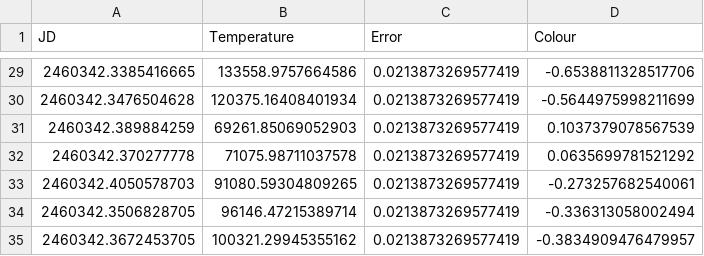
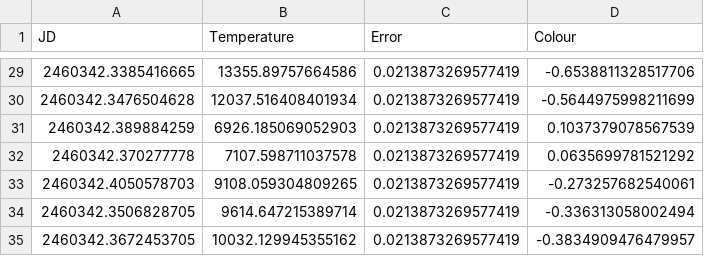
Before and after one commit to lewismcnish/Astronomy, a CSV file: Year_3/airmass/NSVS7293918/colour/temperature.csv, drawn as a sheet; only a part is shown, gaps mark what is left out; the diff covers the shown part only.

```diff
--- a/Year_3/airmass/NSVS7293918/colour/temperature.csv
+++ b/Year_3/airmass/NSVS7293918/colour/temperature.csv
@@ -29,7 +29,7 @@ JD,Temperature,Error,Colour
-2460342.3385416665,133558.9757664586,0.0213873269577419,-0.6538811328517706
-2460342.3476504628,120375.16408401934,0.0213873269577419,-0.5644975998211699
-2460342.389884259,69261.85069052903,0.0213873269577419,0.1037379078567539
-2460342.370277778,71075.98711037578,0.0213873269577419,0.0635699781521292
-2460342.4050578703,91080.59304809265,0.0213873269577419,-0.273257682540061
-2460342.3506828705,96146.47215389714,0.0213873269577419,-0.336313058002494
-2460342.3672453705,100321.29945355162,0.0213873269577419,-0.3834909476479957
+2460342.3385416665,13355.89757664586,0.0213873269577419,-0.6538811328517706
+2460342.3476504628,12037.516408401934,0.0213873269577419,-0.5644975998211699
+2460342.389884259,6926.185069052903,0.0213873269577419,0.1037379078567539
+2460342.370277778,7107.598711037578,0.0213873269577419,0.0635699781521292
+2460342.4050578703,9108.059304809265,0.0213873269577419,-0.273257682540061
+2460342.3506828705,9614.647215389714,0.0213873269577419,-0.336313058002494
+2460342.3672453705,10032.129945355162,0.0213873269577419,-0.3834909476479957
```
Also changed, not shown: 27 edited cells elsewhere in this file, Year_3/airmass/NSVS7293918/R/cal_star_5_R_airmass.csv, 14 other files.
